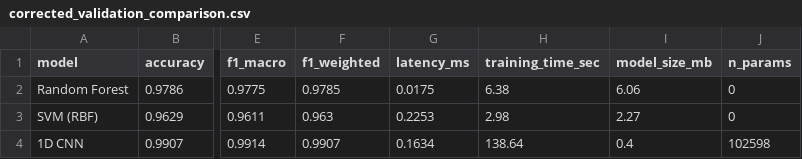
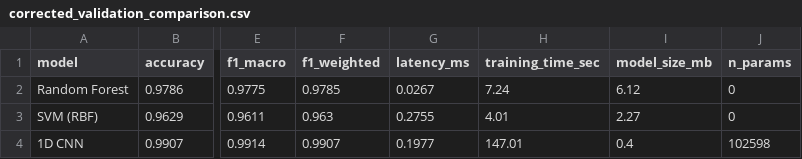
Before and after one commit to harishnarayanaan-prog/imu-human-activity-recognition-ml, a CSV file: reports/corrected_validation_comparison.csv, drawn as a sheet; only a part is shown, gaps mark what is left out; the diff names each change by its address in the sheet, - before the commit and + after, or states it on an @@ line.

```diff
--- a/reports/corrected_validation_comparison.csv
+++ b/reports/corrected_validation_comparison.csv
-G2 (latency_ms): 0.0175
+G2 (latency_ms): 0.0267
-H2 (training_time_sec): 6.38
+H2 (training_time_sec): 7.24
-I2 (model_size_mb): 6.06
+I2 (model_size_mb): 6.12
-G3 (latency_ms): 0.2253
+G3 (latency_ms): 0.2755
-H3 (training_time_sec): 2.98
+H3 (training_time_sec): 4.01
-G4 (latency_ms): 0.1634
+G4 (latency_ms): 0.1977
-H4 (training_time_sec): 138.64
+H4 (training_time_sec): 147.01
```
Also changed, not shown: reports/corrected_test_comparison.csv, reports/model_comparison.csv, 12 other files.
